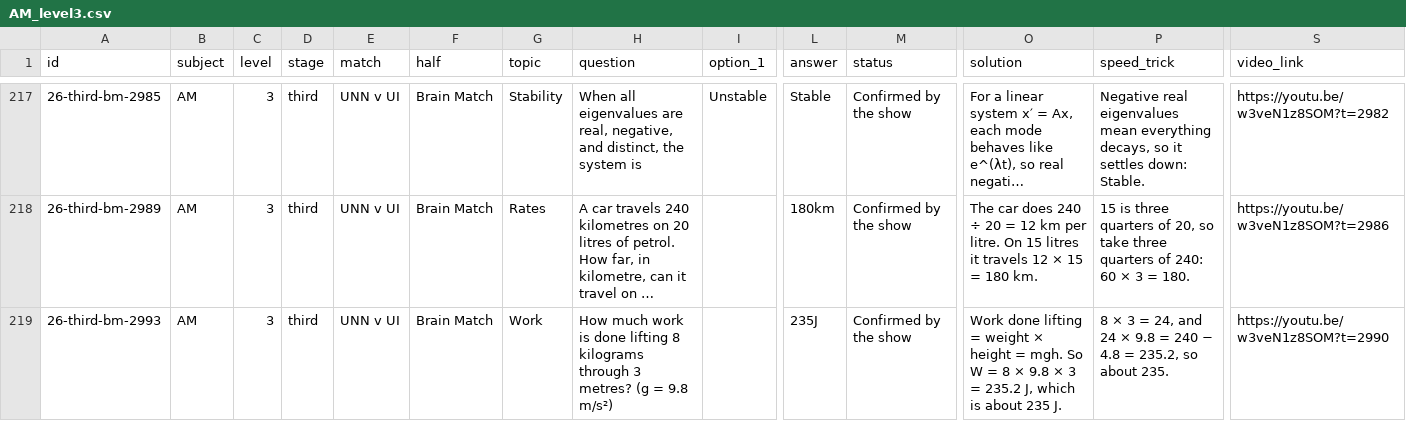
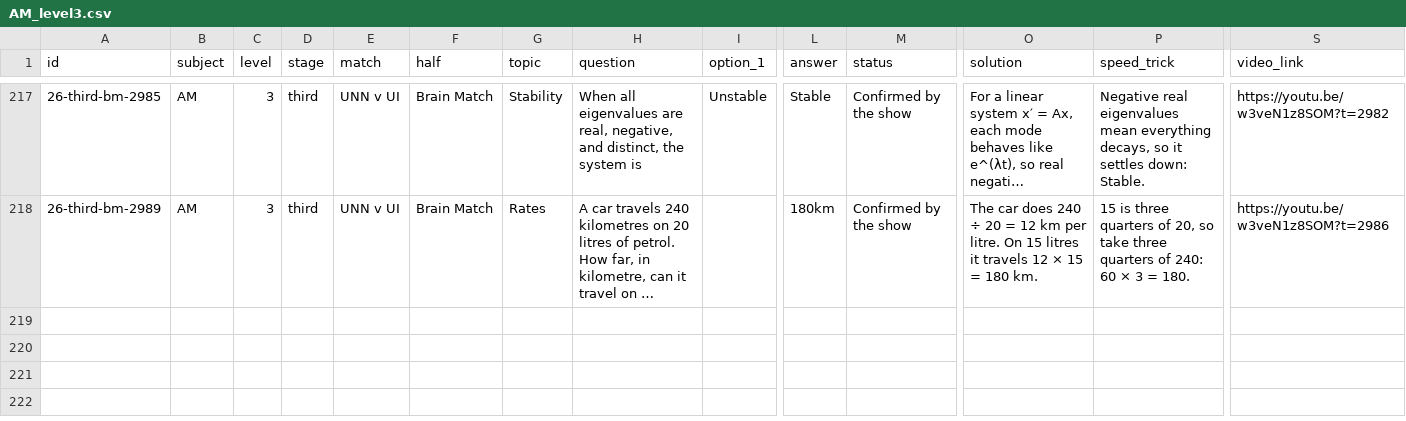
Before and after one commit to Tobisimi/split-second, a CSV file: bank/csv/AM_level3.csv, drawn as a sheet; only a part is shown, gaps mark what is left out; long unchanged cells end in …; rows hold the shown columns only; the diff names each change by its address in the sheet, - before the commit and + after, or states it on an @@ line.

```diff
--- a/bank/csv/AM_level3.csv
+++ b/bank/csv/AM_level3.csv
-row 219: 26-third-bm-2993 | AM | 3 | third | UNN v UI | Brain Match | Work | How much work is done lifting 8 kilograms through 3 metres? (g = 9.8 m/s²) |  | 235J | Confirmed by the show | Work done lifting = weight × height = mgh. So W = 8 × 9.8 × 3 = 235.2 J, which is about 235 J. | 8 × 3 = 24, and 24 × 9.8 = 240 − 4.8 = 235.2, so about 235. | https://youtu.be/w3veN1z8SOM?t=2990
```
Also changed, not shown: bank/csv/DA_level3.csv, bank/csv/VR_level3.csv, 25 other files.
